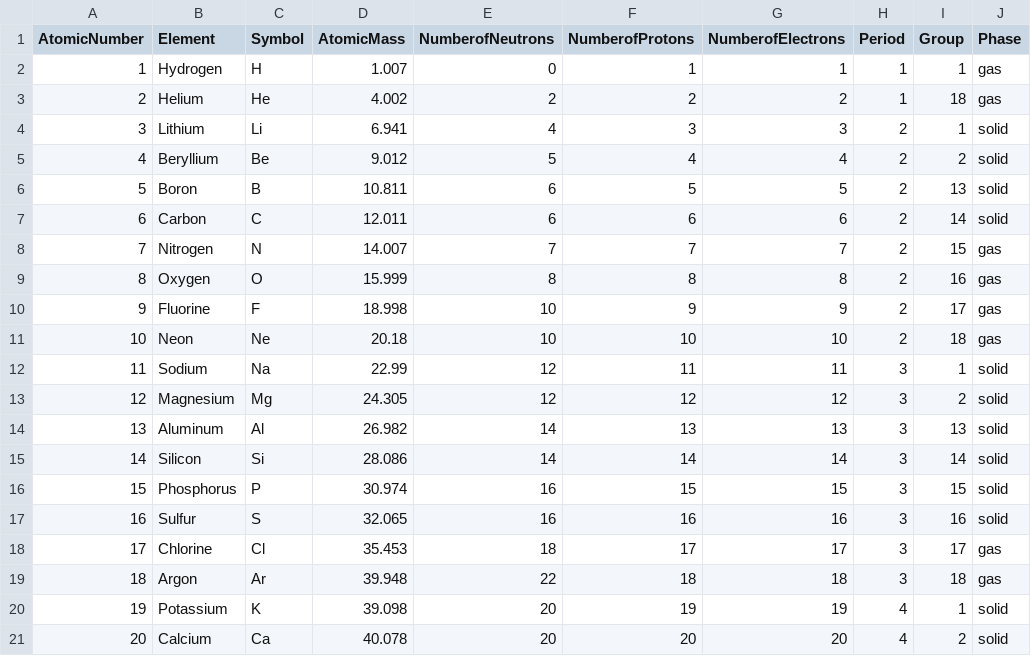
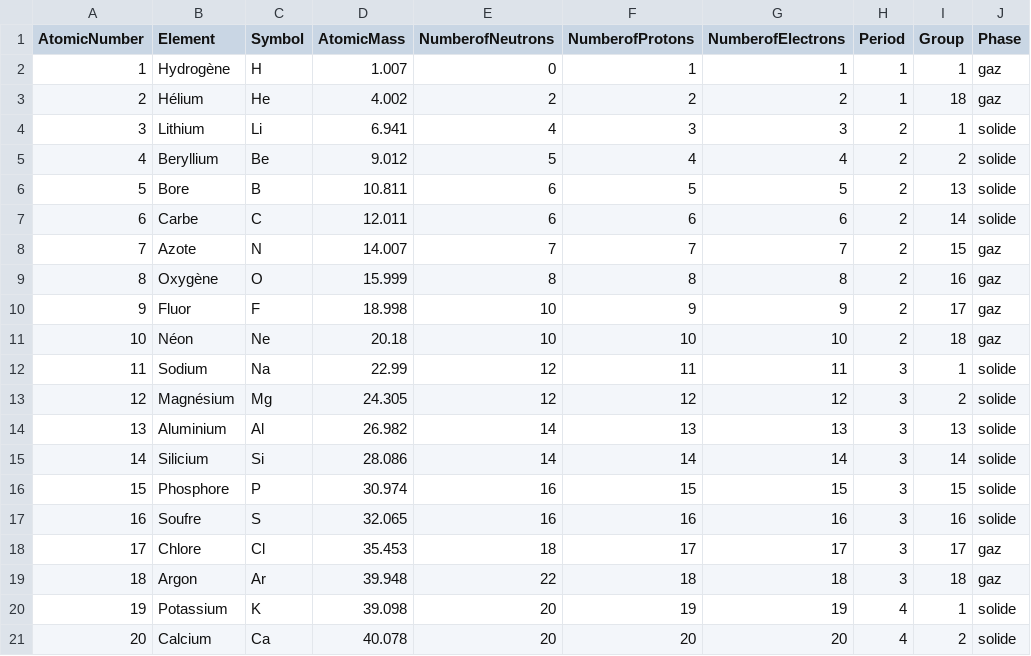
Before and after one commit to plezowski/elements, a CSV file: liste/elements.csv, drawn as a sheet.

Commit message:
Traduction française. Closes #4

```diff
--- a/liste/elements.csv
+++ b/liste/elements.csv
@@ -1,21 +1,21 @@
 AtomicNumber,Element,Symbol,AtomicMass,NumberofNeutrons,NumberofProtons,NumberofElectrons,Period,Group,Phase
-1,Hydrogen,H,1.007,0,1,1,1,1,gas
-2,Helium,He,4.002,2,2,2,1,18,gas
-3,Lithium,Li,6.941,4,3,3,2,1,solid
-4,Beryllium,Be,9.012,5,4,4,2,2,solid
-5,Boron,B,10.811,6,5,5,2,13,solid
-6,Carbon,C,12.011,6,6,6,2,14,solid
-7,Nitrogen,N,14.007,7,7,7,2,15,gas
-8,Oxygen,O,15.999,8,8,8,2,16,gas
-9,Fluorine,F,18.998,10,9,9,2,17,gas
-10,Neon,Ne,20.18,10,10,10,2,18,gas
-11,Sodium,Na,22.99,12,11,11,3,1,solid
-12,Magnesium,Mg,24.305,12,12,12,3,2,solid
-13,Aluminum,Al,26.982,14,13,13,3,13,solid
-14,Silicon,Si,28.086,14,14,14,3,14,solid
-15,Phosphorus,P,30.974,16,15,15,3,15,solid
-16,Sulfur,S,32.065,16,16,16,3,16,solid
-17,Chlorine,Cl,35.453,18,17,17,3,17,gas
-18,Argon,Ar,39.948,22,18,18,3,18,gas
-19,Potassium,K,39.098,20,19,19,4,1,solid
-20,Calcium,Ca,40.078,20,20,20,4,2,solid
+1,Hydrogène,H,1.007,0,1,1,1,1,gaz
+2,Hélium,He,4.002,2,2,2,1,18,gaz
+3,Lithium,Li,6.941,4,3,3,2,1,solide
+4,Beryllium,Be,9.012,5,4,4,2,2,solide
+5,Bore,B,10.811,6,5,5,2,13,solide
+6,Carbe,C,12.011,6,6,6,2,14,solide
+7,Azote,N,14.007,7,7,7,2,15,gaz
+8,Oxygène,O,15.999,8,8,8,2,16,gaz
+9,Fluor,F,18.998,10,9,9,2,17,gaz
+10,Néon,Ne,20.18,10,10,10,2,18,gaz
+11,Sodium,Na,22.99,12,11,11,3,1,solide
+12,Magnésium,Mg,24.305,12,12,12,3,2,solide
+13,Aluminium,Al,26.982,14,13,13,3,13,solide
+14,Silicium,Si,28.086,14,14,14,3,14,solide
+15,Phosphore,P,30.974,16,15,15,3,15,solide
+16,Soufre,S,32.065,16,16,16,3,16,solide
+17,Chlore,Cl,35.453,18,17,17,3,17,gaz
+18,Argon,Ar,39.948,22,18,18,3,18,gaz
+19,Potassium,K,39.098,20,19,19,4,1,solide
+20,Calcium,Ca,40.078,20,20,20,4,2,solide
```
